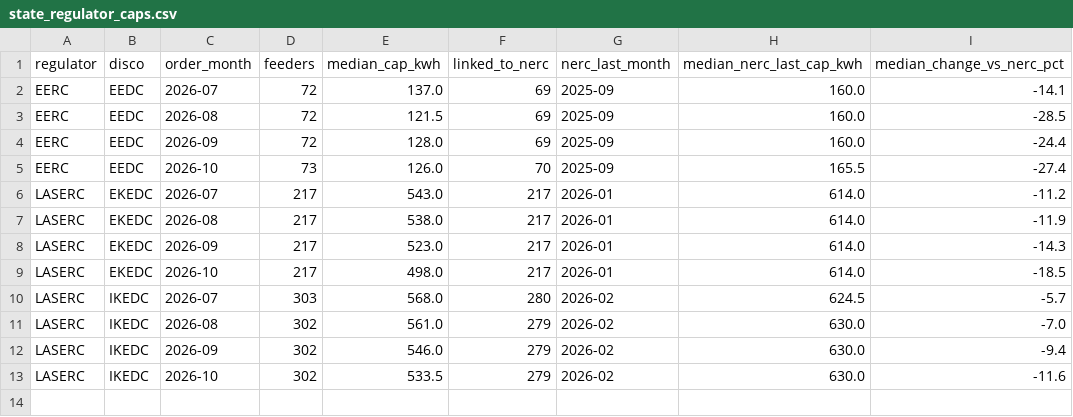
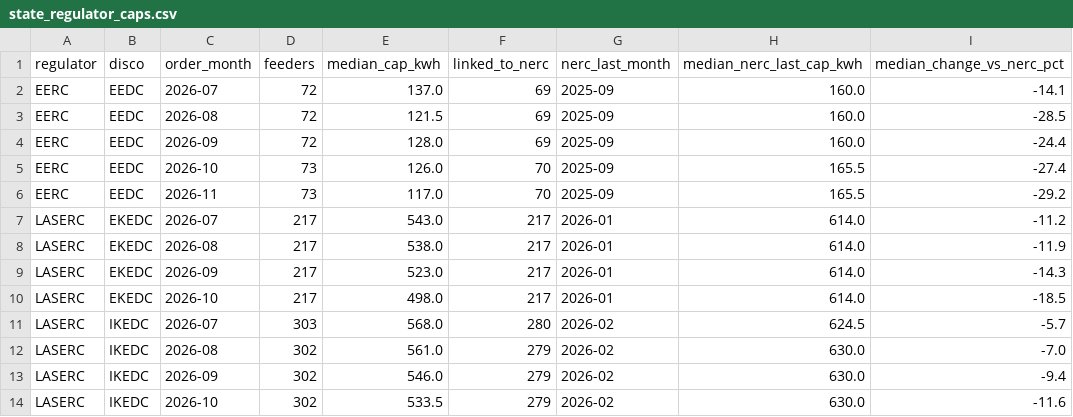
Before and after one commit to Godzilla-lab/naija-grid, a CSV file: data/summary/state_regulator_caps.csv, drawn as a sheet; the diff names each change by its address in the sheet, - before the commit and + after, or states it on an @@ line.

```diff
--- a/data/summary/state_regulator_caps.csv
+++ b/data/summary/state_regulator_caps.csv
+row 6: EERC | EEDC | 2026-11 | 73 | 117.0 | 70 | 2025-09 | 165.5 | -29.2
```
Also changed, not shown: data/clean/feeders.csv, data/parsed/state_listed.csv, 11 other files.
